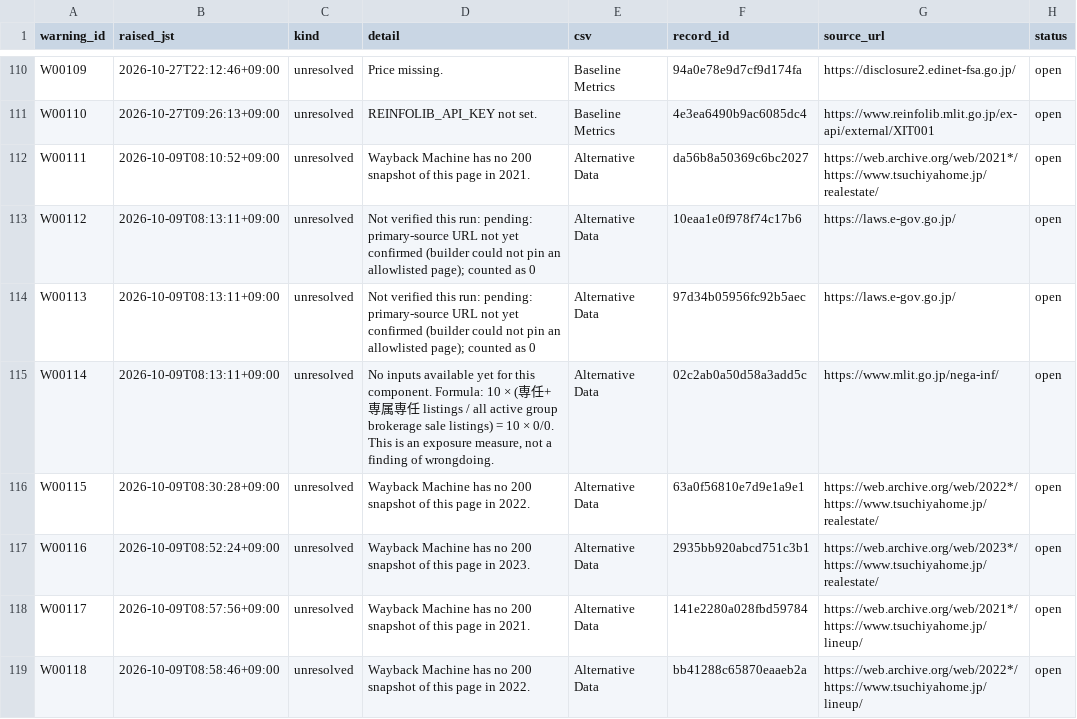
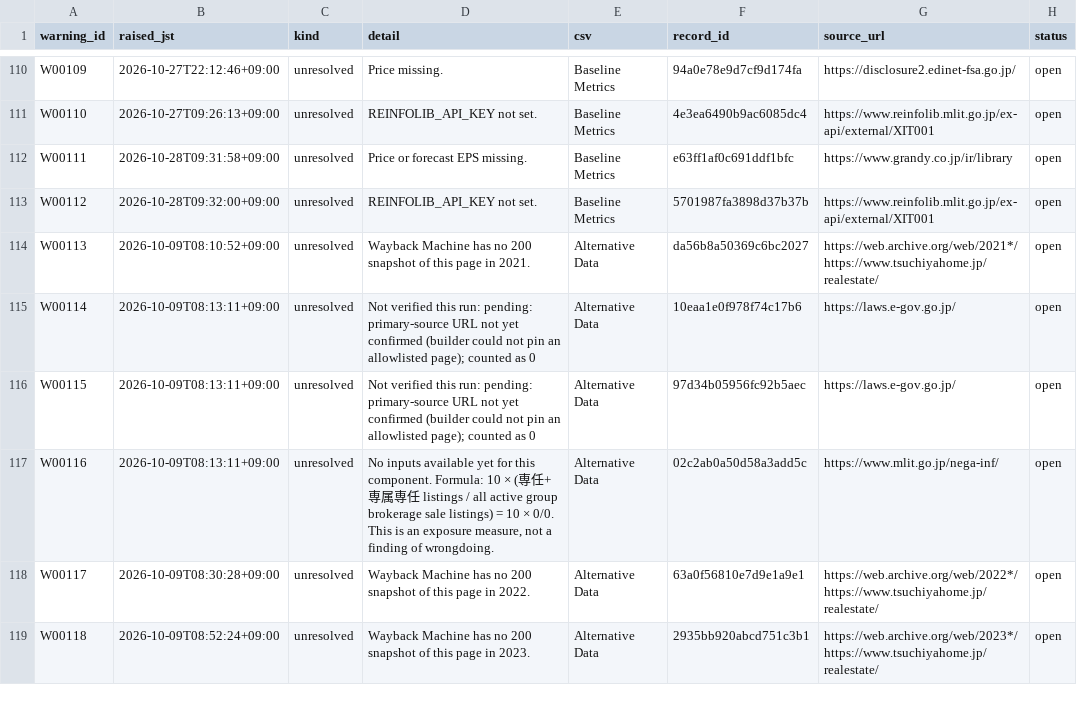
Before and after one commit to renishly/tsuchiya_holdings, a CSV file: v2/app/state/agent_warnings.csv, drawn as a sheet; only a part is shown, gaps mark what is left out; the diff covers the shown part only.

```diff
--- a/v2/app/state/agent_warnings.csv
+++ b/v2/app/state/agent_warnings.csv
@@ -111,9 +111,9 @@ W00109,2026-10-27T22:12:46+09:00,unresolved,Price missing.,Baseline Metrics,94a0
 W00110,2026-10-27T09:26:13+09:00,unresolved,REINFOLIB_API_KEY not set.,Baseline Metrics,4e3ea6490b9ac6085dc4,https://www.reinfolib.mlit.go.jp/ex-api/external/XIT001,open
-W00111,2026-10-09T08:10:52+09:00,unresolved,Wayback Machine has no 200 snapshot of this page in 2021.,Alternative Data,da56b8a50369c6bc2027,https://web.archive.org/web/2021*/https://www.tsuchiyahome.jp/realestate/,open
-W00112,2026-10-09T08:13:11+09:00,unresolved,Not verified this run: pending: primary-source URL not yet confirmed (builder could not pin an allowlisted page); counted as 0,Alternative Data,10eaa1e0f978f74c17b6,https://laws.e-gov.go.jp/,open
-W00113,2026-10-09T08:13:11+09:00,unresolved,Not verified this run: pending: primary-source URL not yet confirmed (builder could not pin an allowlisted page); counted as 0,Alternative Data,97d34b05956fc92b5aec,https://laws.e-gov.go.jp/,open
-W00114,2026-10-09T08:13:11+09:00,unresolved,"No inputs available yet for this component. Formula: 10 × (専任+専属専任 listings / all active group brokerage sale listings) = 10 × 0/0. This is an exposure measure, not a finding of wrongdoing.",Alternative Data,02c2ab0a50d58a3add5c,https://www.mlit.go.jp/nega-inf/,open
-W00115,2026-10-09T08:30:28+09:00,unresolved,Wayback Machine has no 200 snapshot of this page in 2022.,Alternative Data,63a0f56810e7d9e1a9e1,https://web.archive.org/web/2022*/https://www.tsuchiyahome.jp/realestate/,open
-W00116,2026-10-09T08:52:24+09:00,unresolved,Wayback Machine has no 200 snapshot of this page in 2023.,Alternative Data,2935bb920abcd751c3b1,https://web.archive.org/web/2023*/https://www.tsuchiyahome.jp/realestate/,open
-W00117,2026-10-09T08:57:56+09:00,unresolved,Wayback Machine has no 200 snapshot of this page in 2021.,Alternative Data,141e2280a028fbd59784,https://web.archive.org/web/2021*/https://www.tsuchiyahome.jp/lineup/,open
-W00118,2026-10-09T08:58:46+09:00,unresolved,Wayback Machine has no 200 snapshot of this page in 2022.,Alternative Data,bb41288c65870eaaeb2a,https://web.archive.org/web/2022*/https://www.tsuchiyahome.jp/lineup/,open
+W00111,2026-10-28T09:31:58+09:00,unresolved,Price or forecast EPS missing.,Baseline Metrics,e63ff1af0c691ddf1bfc,https://www.grandy.co.jp/ir/library,open
+W00112,2026-10-28T09:32:00+09:00,unresolved,REINFOLIB_API_KEY not set.,Baseline Metrics,5701987fa3898d37b37b,https://www.reinfolib.mlit.go.jp/ex-api/external/XIT001,open
+W00113,2026-10-09T08:10:52+09:00,unresolved,Wayback Machine has no 200 snapshot of this page in 2021.,Alternative Data,da56b8a50369c6bc2027,https://web.archive.org/web/2021*/https://www.tsuchiyahome.jp/realestate/,open
+W00114,2026-10-09T08:13:11+09:00,unresolved,Not verified this run: pending: primary-source URL not yet confirmed (builder could not pin an allowlisted page); counted as 0,Alternative Data,10eaa1e0f978f74c17b6,https://laws.e-gov.go.jp/,open
+W00115,2026-10-09T08:13:11+09:00,unresolved,Not verified this run: pending: primary-source URL not yet confirmed (builder could not pin an allowlisted page); counted as 0,Alternative Data,97d34b05956fc92b5aec,https://laws.e-gov.go.jp/,open
+W00116,2026-10-09T08:13:11+09:00,unresolved,"No inputs available yet for this component. Formula: 10 × (専任+専属専任 listings / all active group brokerage sale listings) = 10 × 0/0. This is an exposure measure, not a finding of wrongdoing.",Alternative Data,02c2ab0a50d58a3add5c,https://www.mlit.go.jp/nega-inf/,open
+W00117,2026-10-09T08:30:28+09:00,unresolved,Wayback Machine has no 200 snapshot of this page in 2022.,Alternative Data,63a0f56810e7d9e1a9e1,https://web.archive.org/web/2022*/https://www.tsuchiyahome.jp/realestate/,open
+W00118,2026-10-09T08:52:24+09:00,unresolved,Wayback Machine has no 200 snapshot of this page in 2023.,Alternative Data,2935bb920abcd751c3b1,https://web.archive.org/web/2023*/https://www.tsuchiyahome.jp/realestate/,open
```
Also changed, not shown: 2 added rows and 22 edited cells elsewhere in this file, v2/app/logs/debug_runs.csv, 15 other files.
